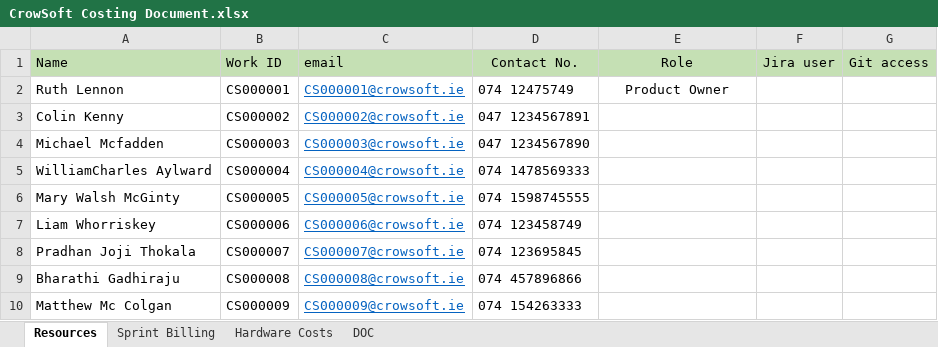
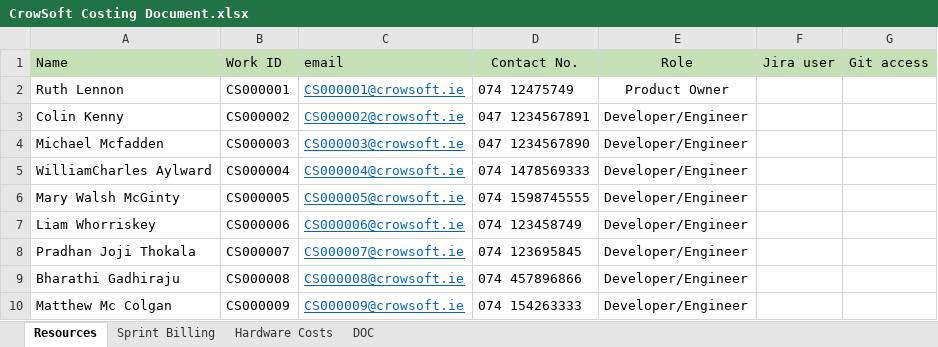
Before and after one commit to rlennon/CrowSoft, an Excel workbook: Management/CrowSoft Costing Document.xlsx, sheet Resources, drawn as a sheet; values as stored, in another font and other column widths than the file's, no borders; the diff names each change by its address in the sheet, - before the commit and + after, or states it on an @@ line.

```diff
--- a/Management/CrowSoft Costing Document.xlsx (sheet Resources)
+++ b/Management/CrowSoft Costing Document.xlsx (sheet Resources)
-E3:E10 (Role): (empty)
+E3:E10 (Role): Developer/Engineer
```
Also changed, not shown: sheet Hardware Costs, sheet Sprint Billing, 3 other files.
